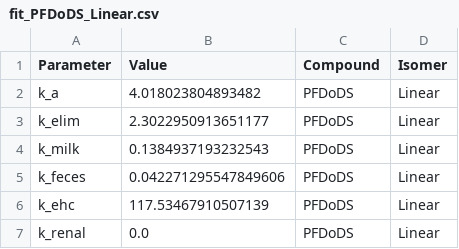
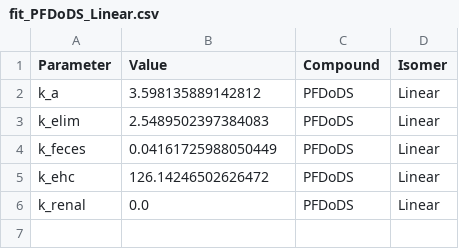
Before and after one commit to LucaPrz/pfaa-pbtk-dairy-goats, a CSV file: results/optimization/global_fit/fit_PFDoDS_Linear.csv, drawn as a sheet.

```diff
--- a/results/optimization/global_fit/fit_PFDoDS_Linear.csv
+++ b/results/optimization/global_fit/fit_PFDoDS_Linear.csv
@@ -1,7 +1,6 @@
 Parameter,Value,Compound,Isomer
-k_a,4.018023804893482,PFDoDS,Linear
-k_elim,2.3022950913651177,PFDoDS,Linear
-k_milk,0.1384937193232543,PFDoDS,Linear
-k_feces,0.042271295547849606,PFDoDS,Linear
-k_ehc,117.53467910507139,PFDoDS,Linear
+k_a,3.598135889142812,PFDoDS,Linear
+k_elim,2.5489502397384083,PFDoDS,Linear
+k_feces,0.04161725988050449,PFDoDS,Linear
+k_ehc,126.14246502626472,PFDoDS,Linear
 k_renal,0.0,PFDoDS,Linear
```
Also changed, not shown: results/optimization/global_fit/fit_PFDS_Branched.csv, results/optimization/global_fit/fit_PFDoDS_Branched.csv, 27 other files.
